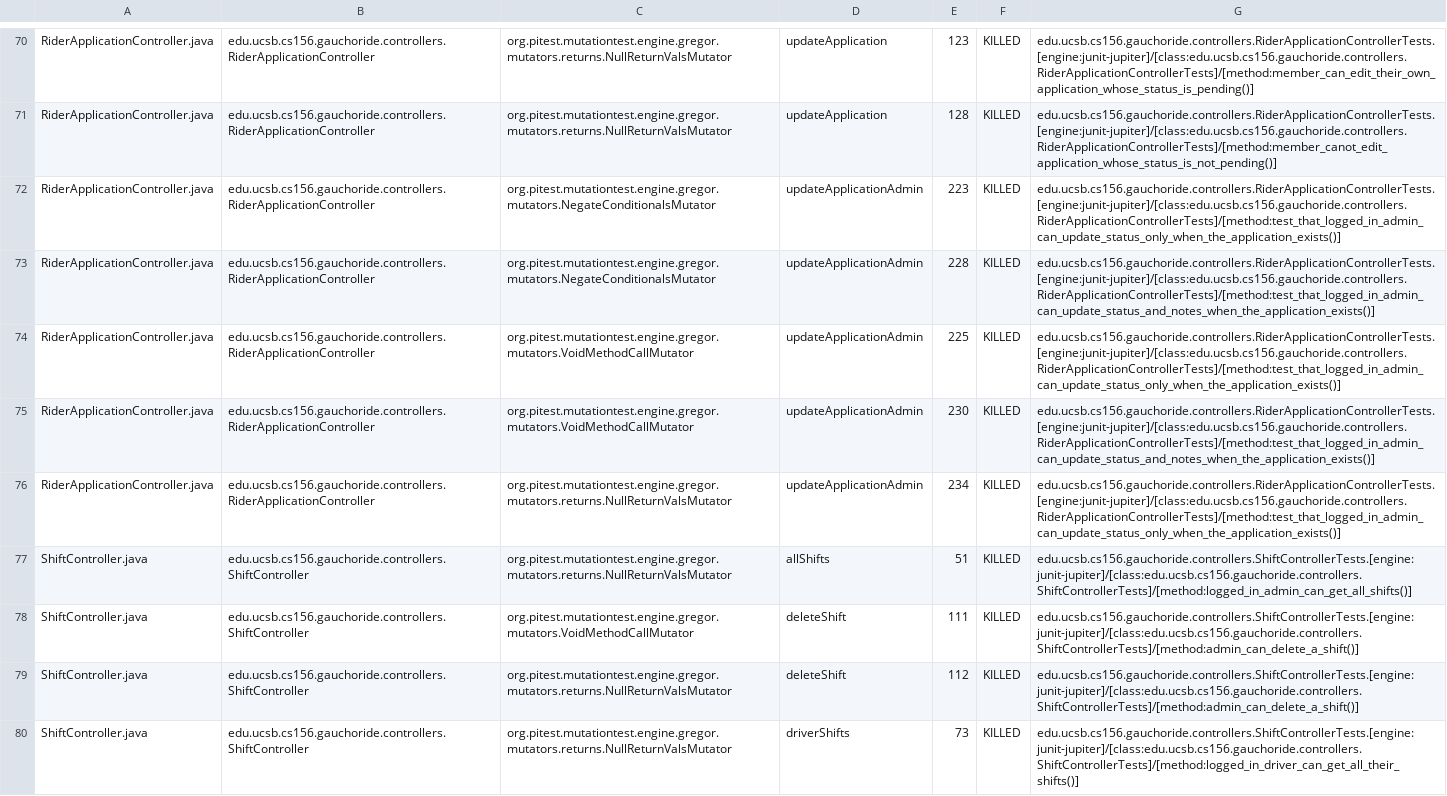
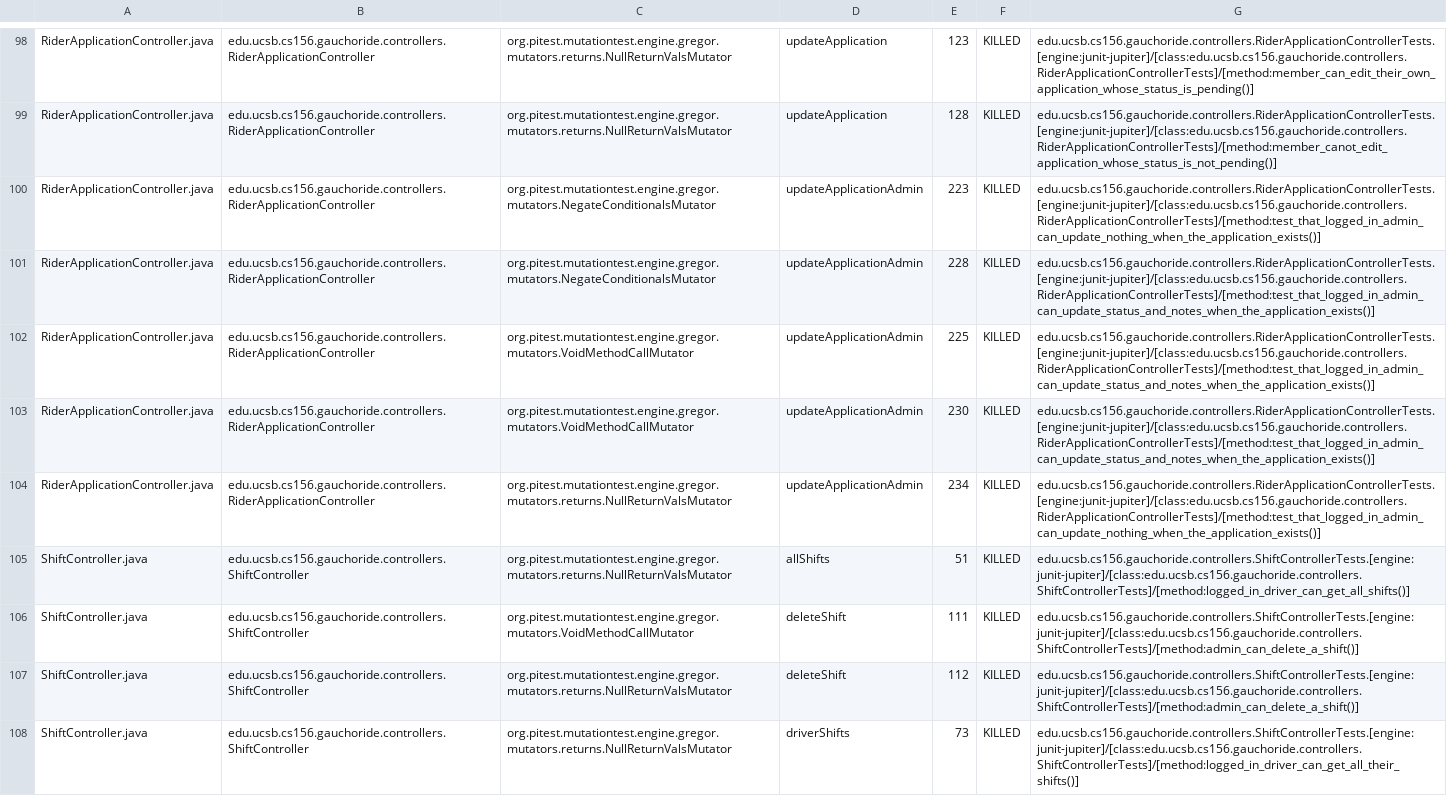
Before and after one commit to ucsb-cs156-w24/proj-gauchoride-w24-7pm-3, a CSV file: pitest/mutations.csv, drawn as a sheet; only a part is shown, gaps mark what is left out; the diff covers the shown part only.

Commit message:
Deploying to gh-pages from @ ucsb-cs156-w24/proj-gauchoride-w24-7pm-3@126b6df8d3c076615ffc86e36916a78eb7a32f50 🚀

```diff
--- a/pitest/mutations.csv
+++ b/pitest/mutations.csv
@@ -71,8 +99,8 @@ RiderApplicationController.java,edu.ucsb.cs156.gauchoride.controllers.RiderAppli
 RiderApplicationController.java,edu.ucsb.cs156.gauchoride.controllers.RiderApplicationController,org.pitest.mutationtest.engine.gregor.mutators.returns.NullReturnValsMutator,updateApplication,128,KILLED,edu.ucsb.cs156.gauchoride.controllers.RiderApplicationControllerTests.[engine:junit-jupiter]/[class:edu.ucsb.cs156.gauchoride.controllers.RiderApplicationControllerTests]/[method:member_canot_edit_application_whose_status_is_not_pending()]
-RiderApplicationController.java,edu.ucsb.cs156.gauchoride.controllers.RiderApplicationController,org.pitest.mutationtest.engine.gregor.mutators.NegateConditionalsMutator,updateApplicationAdmin,223,KILLED,edu.ucsb.cs156.gauchoride.controllers.RiderApplicationControllerTests.[engine:junit-jupiter]/[class:edu.ucsb.cs156.gauchoride.controllers.RiderApplicationControllerTests]/[method:test_that_logged_in_admin_can_update_status_only_when_the_application_exists()]
+RiderApplicationController.java,edu.ucsb.cs156.gauchoride.controllers.RiderApplicationController,org.pitest.mutationtest.engine.gregor.mutators.NegateConditionalsMutator,updateApplicationAdmin,223,KILLED,edu.ucsb.cs156.gauchoride.controllers.RiderApplicationControllerTests.[engine:junit-jupiter]/[class:edu.ucsb.cs156.gauchoride.controllers.RiderApplicationControllerTests]/[method:test_that_logged_in_admin_can_update_nothing_when_the_application_exists()]
 RiderApplicationController.java,edu.ucsb.cs156.gauchoride.controllers.RiderApplicationController,org.pitest.mutationtest.engine.gregor.mutators.NegateConditionalsMutator,updateApplicationAdmin,228,KILLED,edu.ucsb.cs156.gauchoride.controllers.RiderApplicationControllerTests.[engine:junit-jupiter]/[class:edu.ucsb.cs156.gauchoride.controllers.RiderApplicationControllerTests]/[method:test_that_logged_in_admin_can_update_status_and_notes_when_the_application_exists()]
-RiderApplicationController.java,edu.ucsb.cs156.gauchoride.controllers.RiderApplicationController,org.pitest.mutationtest.engine.gregor.mutators.VoidMethodCallMutator,updateApplicationAdmin,225,KILLED,edu.ucsb.cs156.gauchoride.controllers.RiderApplicationControllerTests.[engine:junit-jupiter]/[class:edu.ucsb.cs156.gauchoride.controllers.RiderApplicationControllerTests]/[method:test_that_logged_in_admin_can_update_status_only_when_the_application_exists()]
+RiderApplicationController.java,edu.ucsb.cs156.gauchoride.controllers.RiderApplicationController,org.pitest.mutationtest.engine.gregor.mutators.VoidMethodCallMutator,updateApplicationAdmin,225,KILLED,edu.ucsb.cs156.gauchoride.controllers.RiderApplicationControllerTests.[engine:junit-jupiter]/[class:edu.ucsb.cs156.gauchoride.controllers.RiderApplicationControllerTests]/[method:test_that_logged_in_admin_can_update_status_and_notes_when_the_application_exists()]
 RiderApplicationController.java,edu.ucsb.cs156.gauchoride.controllers.RiderApplicationController,org.pitest.mutationtest.engine.gregor.mutators.VoidMethodCallMutator,updateApplicationAdmin,230,KILLED,edu.ucsb.cs156.gauchoride.controllers.RiderApplicationControllerTests.[engine:junit-jupiter]/[class:edu.ucsb.cs156.gauchoride.controllers.RiderApplicationControllerTests]/[method:test_that_logged_in_admin_can_update_status_and_notes_when_the_application_exists()]
-RiderApplicationController.java,edu.ucsb.cs156.gauchoride.controllers.RiderApplicationController,org.pitest.mutationtest.engine.gregor.mutators.returns.NullReturnValsMutator,updateApplicationAdmin,234,KILLED,edu.ucsb.cs156.gauchoride.controllers.RiderApplicationControllerTests.[engine:junit-jupiter]/[class:edu.ucsb.cs156.gauchoride.controllers.RiderApplicationControllerTests]/[method:test_that_logged_in_admin_can_update_status_only_when_the_application_exists()]
-ShiftController.java,edu.ucsb.cs156.gauchoride.controllers.ShiftController,org.pitest.mutationtest.engine.gregor.mutators.returns.NullReturnValsMutator,allShifts,51,KILLED,edu.ucsb.cs156.gauchoride.controllers.ShiftControllerTests.[engine:junit-jupiter]/[class:edu.ucsb.cs156.gauchoride.controllers.ShiftControllerTests]/[method:logged_in_admin_can_get_all_shifts()]
+RiderApplicationController.java,edu.ucsb.cs156.gauchoride.controllers.RiderApplicationController,org.pitest.mutationtest.engine.gregor.mutators.returns.NullReturnValsMutator,updateApplicationAdmin,234,KILLED,edu.ucsb.cs156.gauchoride.controllers.RiderApplicationControllerTests.[engine:junit-jupiter]/[class:edu.ucsb.cs156.gauchoride.controllers.RiderApplicationControllerTests]/[method:test_that_logged_in_admin_can_update_nothing_when_the_application_exists()]
+ShiftController.java,edu.ucsb.cs156.gauchoride.controllers.ShiftController,org.pitest.mutationtest.engine.gregor.mutators.returns.NullReturnValsMutator,allShifts,51,KILLED,edu.ucsb.cs156.gauchoride.controllers.ShiftControllerTests.[engine:junit-jupiter]/[class:edu.ucsb.cs156.gauchoride.controllers.ShiftControllerTests]/[method:logged_in_driver_can_get_all_shifts()]
 ShiftController.java,edu.ucsb.cs156.gauchoride.controllers.ShiftController,org.pitest.mutationtest.engine.gregor.mutators.VoidMethodCallMutator,deleteShift,111,KILLED,edu.ucsb.cs156.gauchoride.controllers.ShiftControllerTests.[engine:junit-jupiter]/[class:edu.ucsb.cs156.gauchoride.controllers.ShiftControllerTests]/[method:admin_can_delete_a_shift()]
```
Also changed, not shown: 6 added rows, 6 removed rows, 27 moved rows and 31 edited cells elsewhere in this file, 17 other files.
